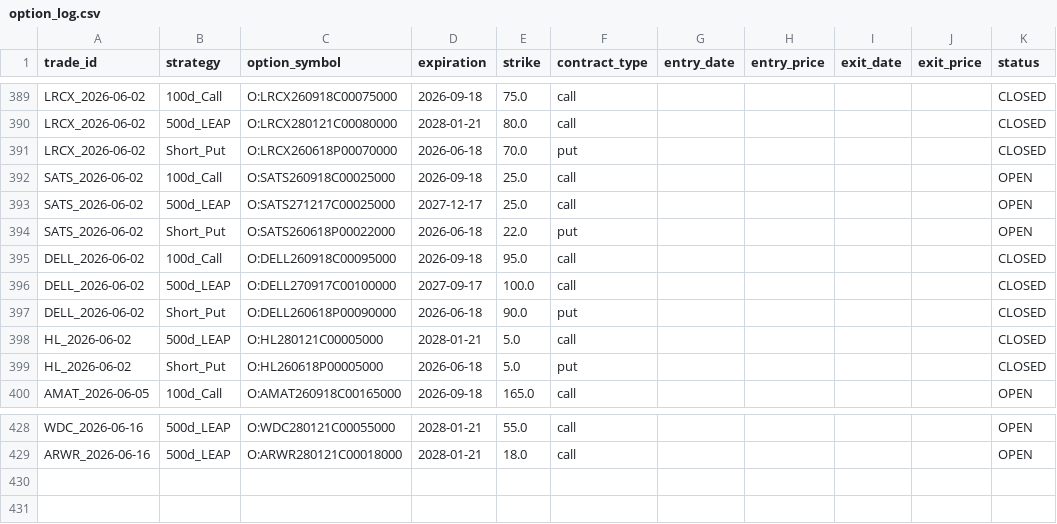
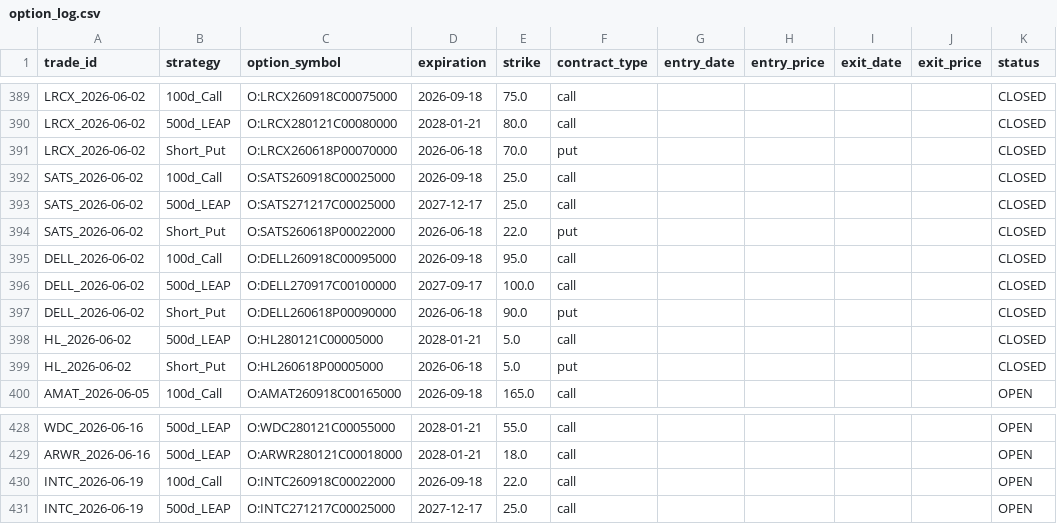
Before and after one commit to zacseidel/momentum9, a CSV file: data/option_log.csv, drawn as a sheet; only a part is shown, gaps mark what is left out.

```diff
--- a/data/option_log.csv
+++ b/data/option_log.csv
@@ -391,5 +391,5 @@ LRCX_2026-06-02,500d_LEAP,O:LRCX280121C00080000,2028-01-21,80.0,call,,,,,CLOSED
 LRCX_2026-06-02,Short_Put,O:LRCX260618P00070000,2026-06-18,70.0,put,,,,,CLOSED
-SATS_2026-06-02,100d_Call,O:SATS260918C00025000,2026-09-18,25.0,call,,,,,OPEN
-SATS_2026-06-02,500d_LEAP,O:SATS271217C00025000,2027-12-17,25.0,call,,,,,OPEN
-SATS_2026-06-02,Short_Put,O:SATS260618P00022000,2026-06-18,22.0,put,,,,,OPEN
+SATS_2026-06-02,100d_Call,O:SATS260918C00025000,2026-09-18,25.0,call,,,,,CLOSED
+SATS_2026-06-02,500d_LEAP,O:SATS271217C00025000,2027-12-17,25.0,call,,,,,CLOSED
+SATS_2026-06-02,Short_Put,O:SATS260618P00022000,2026-06-18,22.0,put,,,,,CLOSED
 DELL_2026-06-02,100d_Call,O:DELL260918C00095000,2026-09-18,95.0,call,,,,,CLOSED
@@ -429 +429,3 @@ WDC_2026-06-16,500d_LEAP,O:WDC280121C00055000,2028-01-21,55.0,call,,,,,OPEN
 ARWR_2026-06-16,500d_LEAP,O:ARWR280121C00018000,2028-01-21,18.0,call,,,,,OPEN
+INTC_2026-06-19,100d_Call,O:INTC260918C00022000,2026-09-18,22.0,call,,,,,OPEN
+INTC_2026-06-19,500d_LEAP,O:INTC271217C00025000,2027-12-17,25.0,call,,,,,OPEN
```
Also changed, not shown: data/trade_log.csv, data/universe/change_log.csv, 10 other files.
